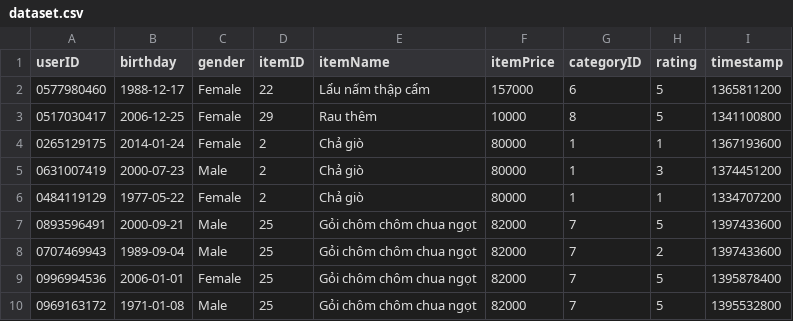
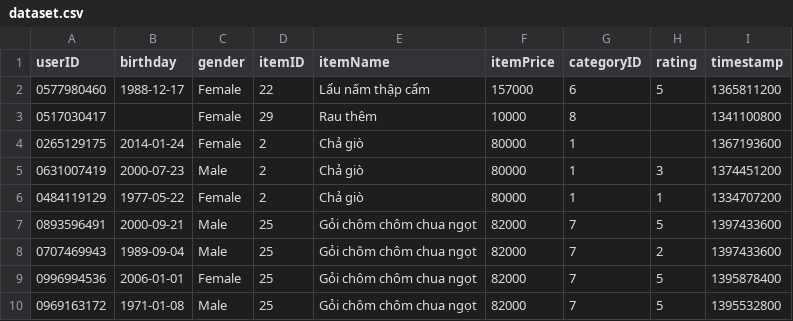
Before and after one commit to duc-hai/GreenFeast, a CSV file: recommend-service/training-models/dataset.csv, drawn as a sheet; only a part is shown.

Commit message:
Rewrite source code for 2 models, data processing handler, including encode categorical, data missing handler by KNNImputer

```diff
--- a/recommend-service/training-models/dataset.csv
+++ b/recommend-service/training-models/dataset.csv
@@ -2,4 +2,4 @@
 0577980460,1988-12-17,Female,22,Lẩu nấm thập cẩm,157000,6,5,1365811200
-0517030417,2006-12-25,Female,29,Rau thêm,10000,8,5,1341100800
-0265129175,2014-01-24,Female,2,Chả giò,80000,1,1,1367193600
+0517030417,,Female,29,Rau thêm,10000,8,,1341100800
+0265129175,2014-01-24,Female,2,Chả giò,80000,1,,1367193600
 0631007419,2000-07-23,Male,2,Chả giò,80000,1,3,1374451200
```
Also changed, not shown: 1 other file.
